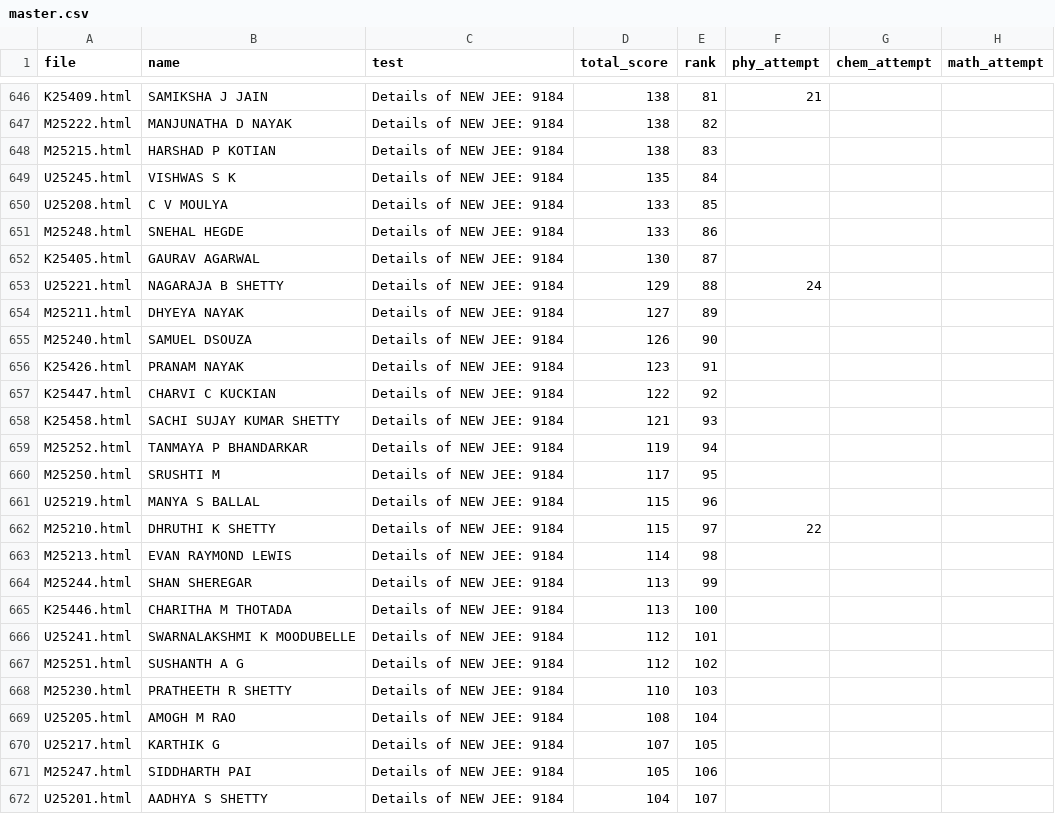
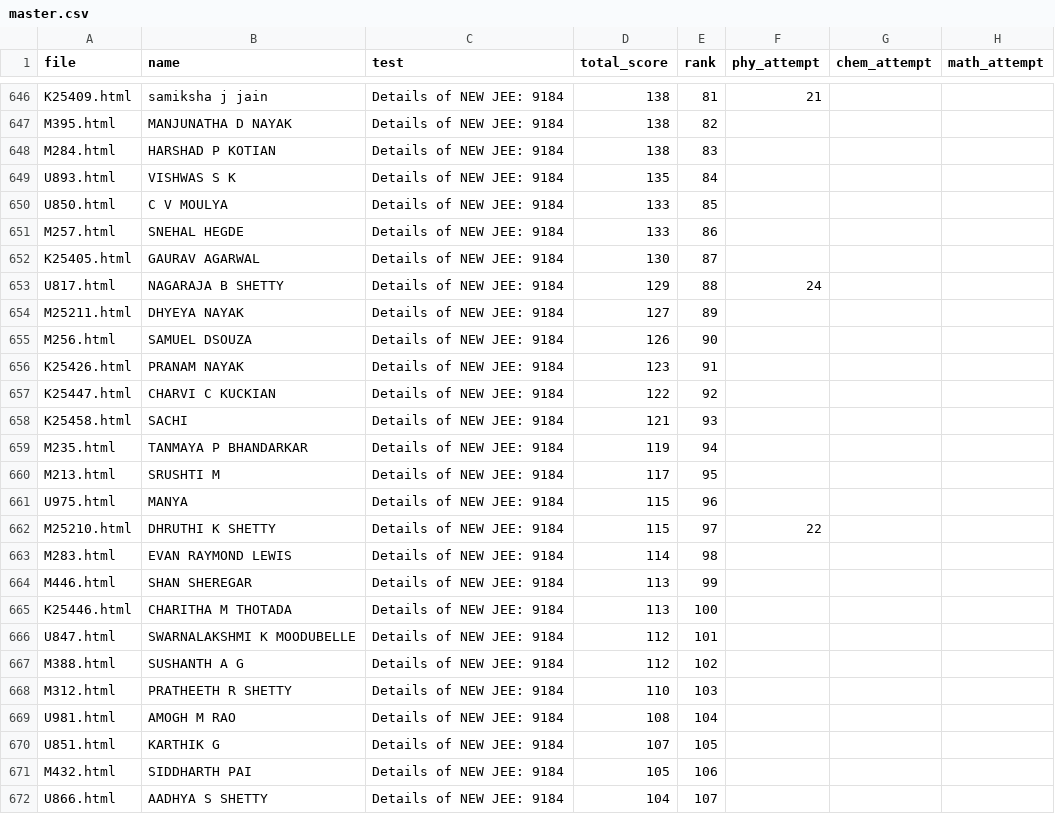
Before and after one commit to Dheeraj-Nayak-2009/60.jut.analysis, a CSV file: master/master.csv, drawn as a sheet; only a part is shown, gaps mark what is left out; the diff covers the shown part only; the diff names each change by its address in the sheet, - before the commit and + after, or states it on an @@ line.

```diff
--- a/master/master.csv
+++ b/master/master.csv
-B646 (name): SAMIKSHA J JAIN
+B646 (name): samiksha j jain
-A647 (file): M25222.html
+A647 (file): M395.html
-A648 (file): M25215.html
+A648 (file): M284.html
-A649 (file): U25245.html
+A649 (file): U893.html
-A650 (file): U25208.html
+A650 (file): U850.html
-A651 (file): M25248.html
+A651 (file): M257.html
-A653 (file): U25221.html
+A653 (file): U817.html
-A655 (file): M25240.html
+A655 (file): M256.html
-B658 (name): SACHI SUJAY KUMAR SHETTY
+B658 (name): SACHI
-A659 (file): M25252.html
+A659 (file): M235.html
-A660 (file): M25250.html
+A660 (file): M213.html
-A661 (file): U25219.html
+A661 (file): U975.html
-B661 (name): MANYA S BALLAL
+B661 (name): MANYA
-A663 (file): M25213.html
+A663 (file): M283.html
-A664 (file): M25244.html
+A664 (file): M446.html
-A666 (file): U25241.html
+A666 (file): U847.html
-A667 (file): M25251.html
+A667 (file): M388.html
-A668 (file): M25230.html
+A668 (file): M312.html
-A669 (file): U25205.html
+A669 (file): U981.html
-A670 (file): U25217.html
+A670 (file): U851.html
-A671 (file): M25247.html
+A671 (file): M432.html
-A672 (file): U25201.html
+A672 (file): U866.html
```
Also changed, not shown: 74 edited cells elsewhere in this file.
